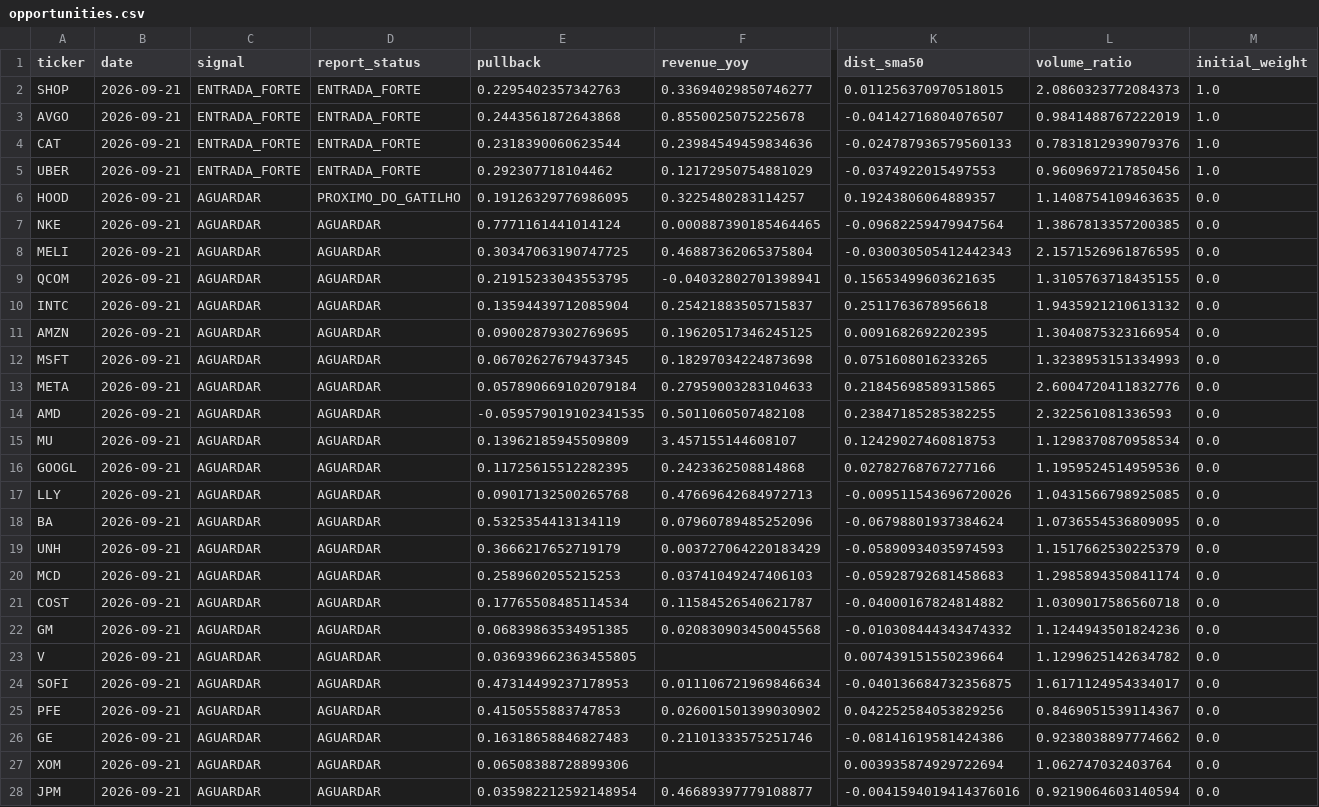
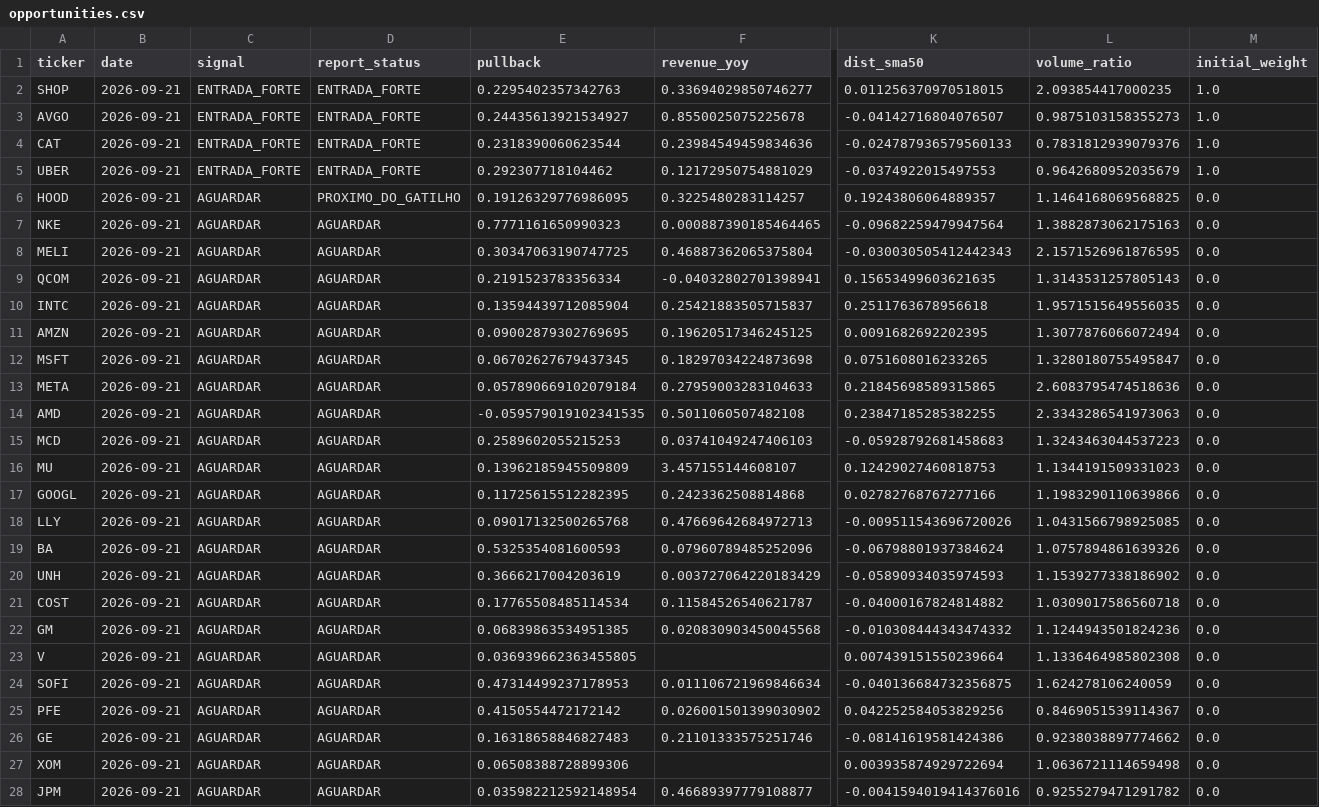
Before and after one commit to Vilson2930/GROWTH-OPPORTUNITY-ENGINE, a CSV file: output/opportunities.csv, drawn as a sheet; only a part is shown, gaps mark what is left out; removed rows and columns are numbered as before the commit, all else as after; rows hold the shown columns only; the diff covers the shown part only; the diff names each change by its address in the sheet, - before the commit and + after, or states it on an @@ line.

```diff
--- a/output/opportunities.csv
+++ b/output/opportunities.csv
-L2 (volume_ratio): 2.0860323772084373
+L2 (volume_ratio): 2.093854417000235
-E3 (pullback): 0.2443561872643868
+E3 (pullback): 0.24435613921534927
-L3 (volume_ratio): 0.9841488767222019
+L3 (volume_ratio): 0.9875103158355273
-L5 (volume_ratio): 0.9609697217850456
+L5 (volume_ratio): 0.9642680952035679
-L6 (volume_ratio): 1.1408754109463635
+L6 (volume_ratio): 1.1464168069568825
-E7 (pullback): 0.7771161441014124
+E7 (pullback): 0.7771161650990323
-L7 (volume_ratio): 1.3867813357200385
+L7 (volume_ratio): 1.3882873062175163
-E9 (pullback): 0.21915233043553795
+E9 (pullback): 0.2191523783356334
-L9 (volume_ratio): 1.3105763718435155
+L9 (volume_ratio): 1.3143531257805143
-L10 (volume_ratio): 1.9435921210613132
+L10 (volume_ratio): 1.9571515649556035
-L11 (volume_ratio): 1.3040875323166954
+L11 (volume_ratio): 1.3077876066072494
-L12 (volume_ratio): 1.3238953151334993
+L12 (volume_ratio): 1.3280180755495847
-L13 (volume_ratio): 2.6004720411832776
+L13 (volume_ratio): 2.6083795474518636
-L14 (volume_ratio): 2.322561081336593
+L14 (volume_ratio): 2.3343286541973063
+row 15: MCD | 2026-09-21 | AGUARDAR | AGUARDAR | 0.2589602055215253 | 0.03741049247406103 | -0.05928792681458683 | 1.3243463044537223 | 0.0
-L16 (volume_ratio): 1.1298370870958534
+L16 (volume_ratio): 1.1344191509331023
-L17 (volume_ratio): 1.1959524514959536
+L17 (volume_ratio): 1.1983290110639866
-E19 (pullback): 0.5325354413134119
+E19 (pullback): 0.5325354081600593
-L19 (volume_ratio): 1.0736554536809095
+L19 (volume_ratio): 1.0757894861639326
-E20 (pullback): 0.3666217652719179
+E20 (pullback): 0.3666217004203619
-L20 (volume_ratio): 1.1517662530225379
+L20 (volume_ratio): 1.1539277338186902
-row 20: MCD | 2026-09-21 | AGUARDAR | AGUARDAR | 0.2589602055215253 | 0.03741049247406103 | -0.05928792681458683 | 1.2985894350841174 | 0.0
-L23 (volume_ratio): 1.1299625142634782
+L23 (volume_ratio): 1.1336464985802308
-L24 (volume_ratio): 1.6171124954334017
+L24 (volume_ratio): 1.624278106240059
-E25 (pullback): 0.4150555883747853
+E25 (pullback): 0.4150554472172142
-L27 (volume_ratio): 1.062747032403764
+L27 (volume_ratio): 1.0636721114659498
-L28 (volume_ratio): 0.9219064603140594
+L28 (volume_ratio): 0.9255279471291782
```
Also changed, not shown: 15 edited cells elsewhere in this file, 1 other file.
